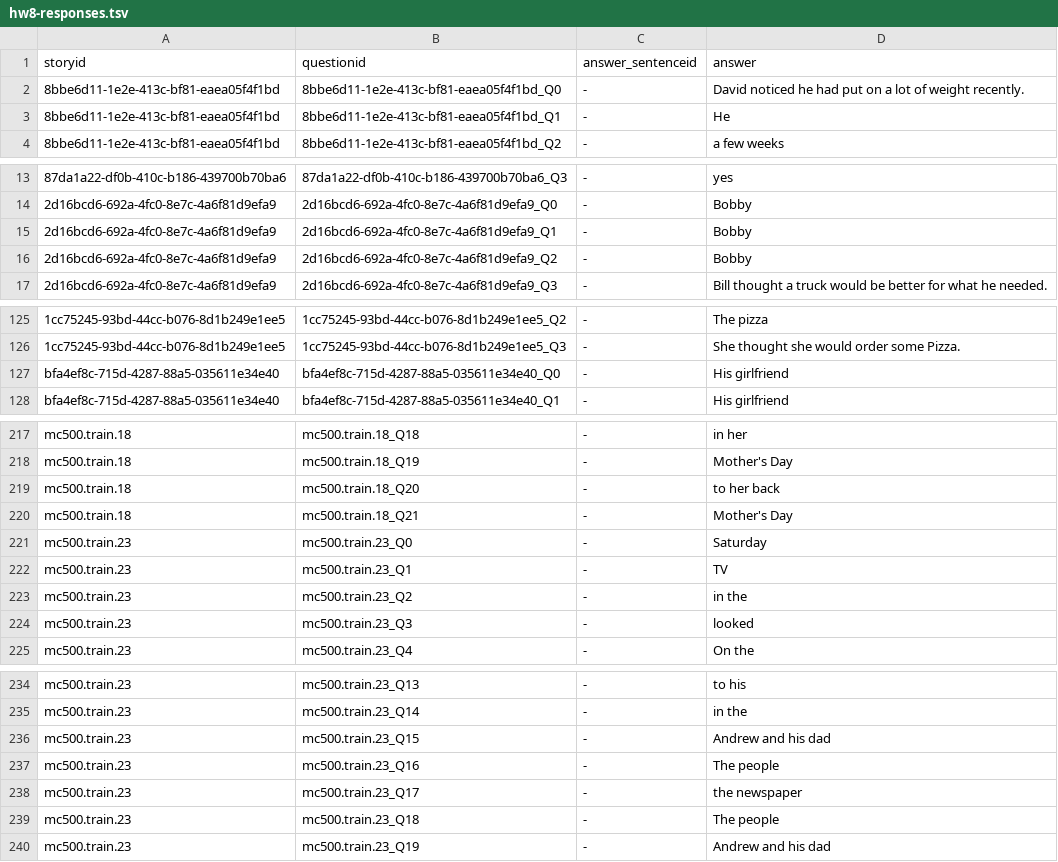
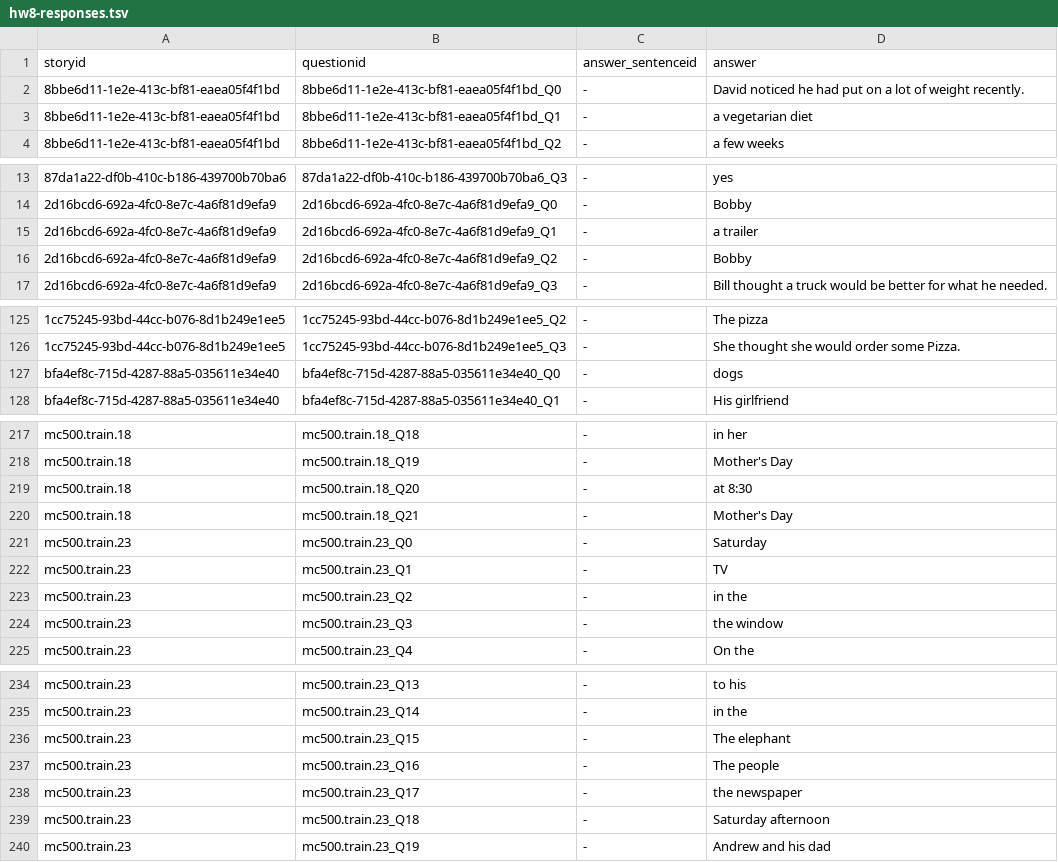
Before and after one commit to afd998/QA-engine, a TSV file: hw8-responses.tsv, drawn as a sheet; only a part is shown, gaps mark what is left out; the diff covers the shown part only; the diff names each change by its address in the sheet, - before the commit and + after, or states it on an @@ line.

```diff
--- a/hw8-responses.tsv
+++ b/hw8-responses.tsv
-D3 (answer): He
+D3 (answer): a vegetarian diet
-D15 (answer): Bobby
+D15 (answer): a trailer
-D127 (answer): His girlfriend
+D127 (answer): dogs
-D219 (answer): to her back
+D219 (answer): at 8:30
-D224 (answer): looked
+D224 (answer): the window
-D236 (answer): Andrew and his dad
+D236 (answer): The elephant
-D239 (answer): The people
+D239 (answer): Saturday afternoon
```
Also changed, not shown: 3 edited cells elsewhere in this file.
